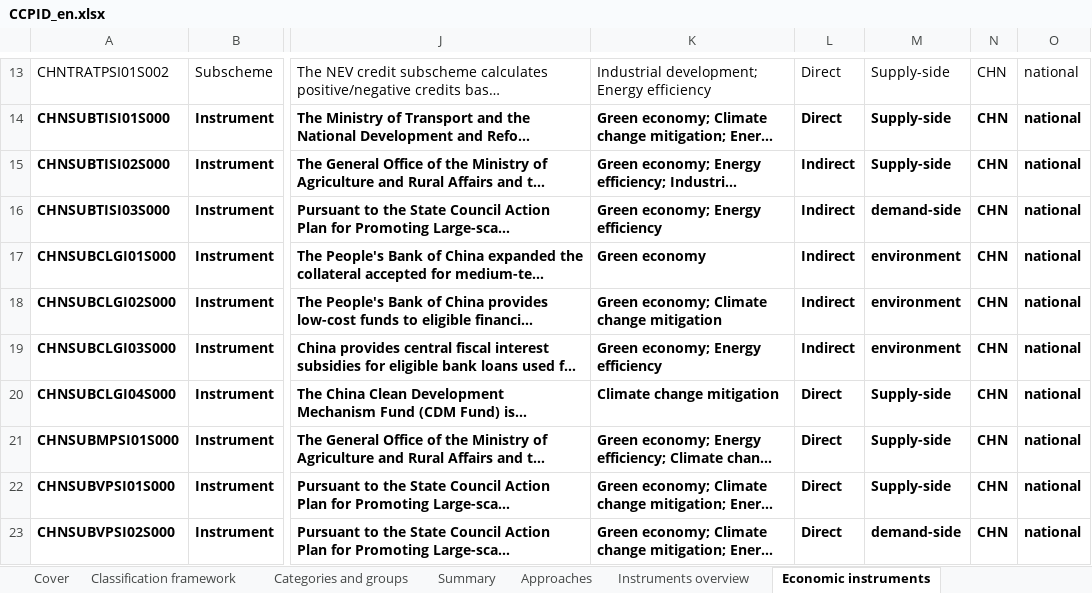
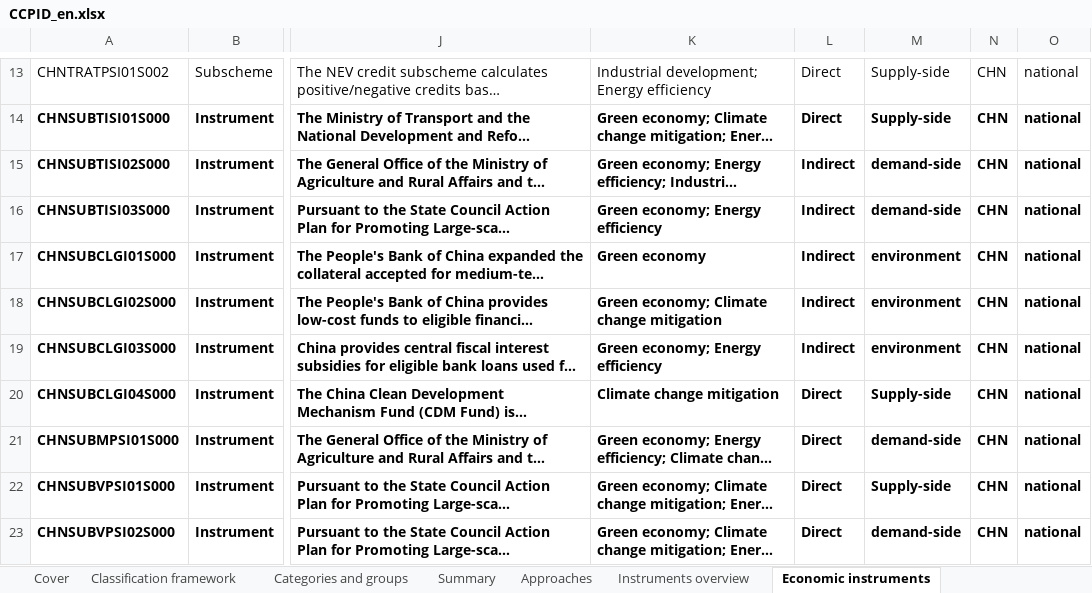
Before and after one commit to MGFPKU/CCPID, an Excel workbook: docs/CCPID_en.xlsx, sheet Economic instruments, drawn as a sheet; only a part is shown, gaps mark what is left out; long unchanged cells end in …; values as stored, in another font and other column widths than the file's, no borders; the diff names each change by its address in the sheet, - before the commit and + after, or states it on an @@ line.

```diff
--- a/docs/CCPID_en.xlsx (sheet Economic instruments)
+++ b/docs/CCPID_en.xlsx (sheet Economic instruments)
-M15: Supply-side
+M15: demand-side
-M21: Supply-side
+M21: demand-side
```
Also changed, not shown: sheet Regulatory instruments, docs/CCPID_cn.xlsx, outputs/CCPID_cn.xlsx, 7 other files.
